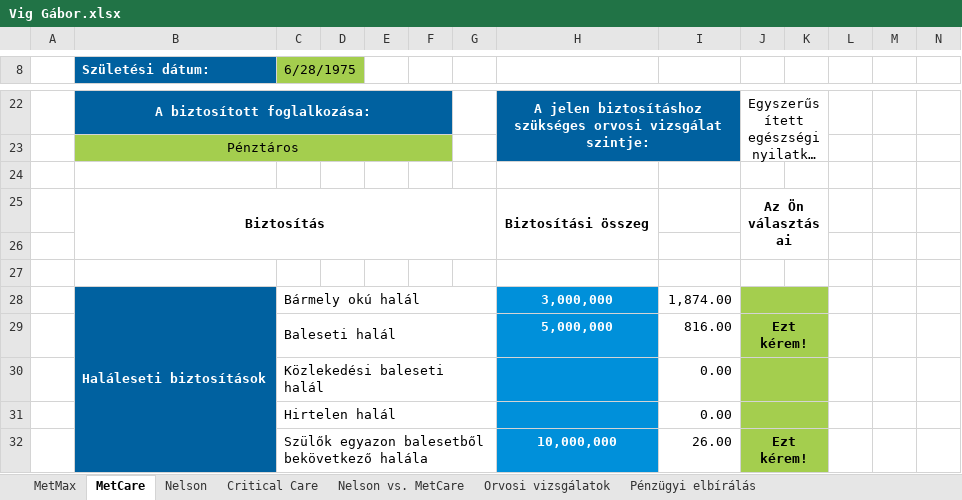
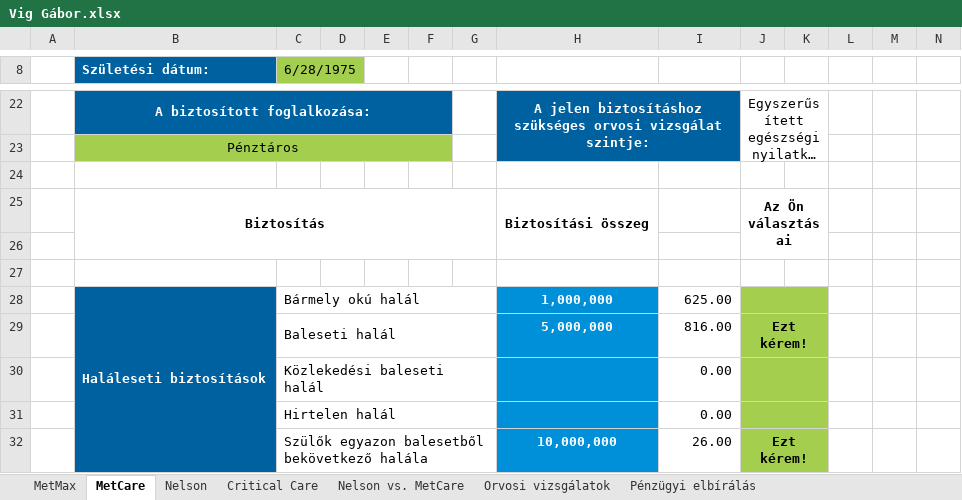
Before and after one commit to fecoooo/sales-shit, an Excel workbook: Leadek/Vig Gábor/Vig Gábor.xlsx, sheet MetCare, drawn as a sheet; only a part is shown, gaps mark what is left out; long unchanged cells end in …; values as stored, in another font and other column widths than the file's, no borders; conditional formats not drawn; the diff names each change by its address in the sheet, - before the commit and + after, or states it on an @@ line.

```diff
--- a/Leadek/Vig Gábor/Vig Gábor.xlsx (sheet MetCare)
+++ b/Leadek/Vig Gábor/Vig Gábor.xlsx (sheet MetCare)
-H28: 3,000,000
+H28: 1,000,000
-I28: 1,874.00
+I28: 625.00
```
Also changed, not shown: hidden cells, 3 other files.
